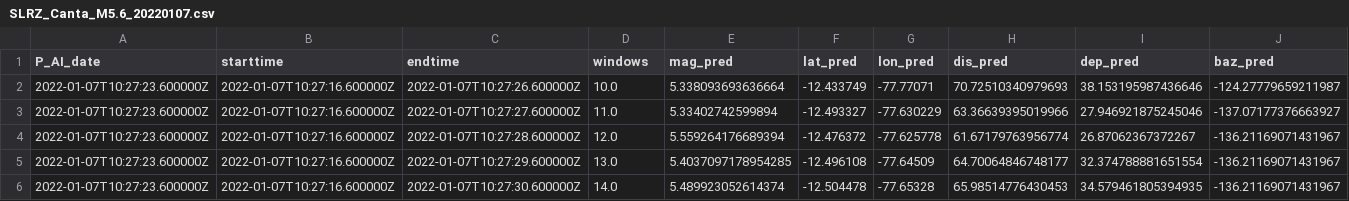
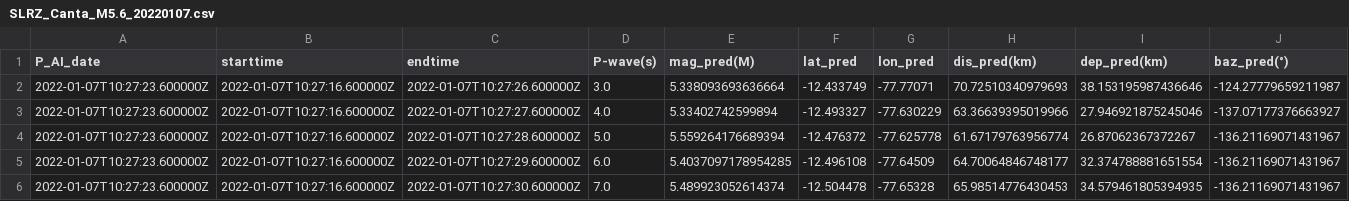
Before and after one commit to PabloELara/E3WS, a CSV file: real_time/results/SLRZ_Canta_M5.6_20220107.csv, drawn as a sheet.

Commit message:
E3WS real-time

```diff
--- a/real_time/results/SLRZ_Canta_M5.6_20220107.csv
+++ b/real_time/results/SLRZ_Canta_M5.6_20220107.csv
@@ -1,6 +1,6 @@
-P_AI_date,starttime,endtime,windows,mag_pred,lat_pred,lon_pred,dis_pred,dep_pred,baz_pred
-2022-01-07T10:27:23.600000Z,2022-01-07T10:27:16.600000Z,2022-01-07T10:27:26.600000Z,10.0,5.338093693636664,-12.433749,-77.77071,70.72510340979693,38.153195987436646,-124.27779659211987
-2022-01-07T10:27:23.600000Z,2022-01-07T10:27:16.600000Z,2022-01-07T10:27:27.600000Z,11.0,5.33402742599894,-12.493327,-77.630229,63.36639395019966,27.946921875245046,-137.07177376663927
-2022-01-07T10:27:23.600000Z,2022-01-07T10:27:16.600000Z,2022-01-07T10:27:28.600000Z,12.0,5.559264176689394,-12.476372,-77.625778,61.67179763956774,26.87062367372267,-136.21169071431967
-2022-01-07T10:27:23.600000Z,2022-01-07T10:27:16.600000Z,2022-01-07T10:27:29.600000Z,13.0,5.4037097178954285,-12.496108,-77.64509,64.70064846748177,32.374788881651554,-136.21169071431967
-2022-01-07T10:27:23.600000Z,2022-01-07T10:27:16.600000Z,2022-01-07T10:27:30.600000Z,14.0,5.489923052614374,-12.504478,-77.65328,65.98514776430453,34.579461805394935,-136.21169071431967
+P_AI_date,starttime,endtime,P-wave(s),mag_pred(M),lat_pred,lon_pred,dis_pred(km),dep_pred(km),baz_pred(°)
+2022-01-07T10:27:23.600000Z,2022-01-07T10:27:16.600000Z,2022-01-07T10:27:26.600000Z,3.0,5.338093693636664,-12.433749,-77.77071,70.72510340979693,38.153195987436646,-124.27779659211987
+2022-01-07T10:27:23.600000Z,2022-01-07T10:27:16.600000Z,2022-01-07T10:27:27.600000Z,4.0,5.33402742599894,-12.493327,-77.630229,63.36639395019966,27.946921875245046,-137.07177376663927
+2022-01-07T10:27:23.600000Z,2022-01-07T10:27:16.600000Z,2022-01-07T10:27:28.600000Z,5.0,5.559264176689394,-12.476372,-77.625778,61.67179763956774,26.87062367372267,-136.21169071431967
+2022-01-07T10:27:23.600000Z,2022-01-07T10:27:16.600000Z,2022-01-07T10:27:29.600000Z,6.0,5.4037097178954285,-12.496108,-77.64509,64.70064846748177,32.374788881651554,-136.21169071431967
+2022-01-07T10:27:23.600000Z,2022-01-07T10:27:16.600000Z,2022-01-07T10:27:30.600000Z,7.0,5.489923052614374,-12.504478,-77.65328,65.98514776430453,34.579461805394935,-136.21169071431967
```
Also changed, not shown: 1 other file.
